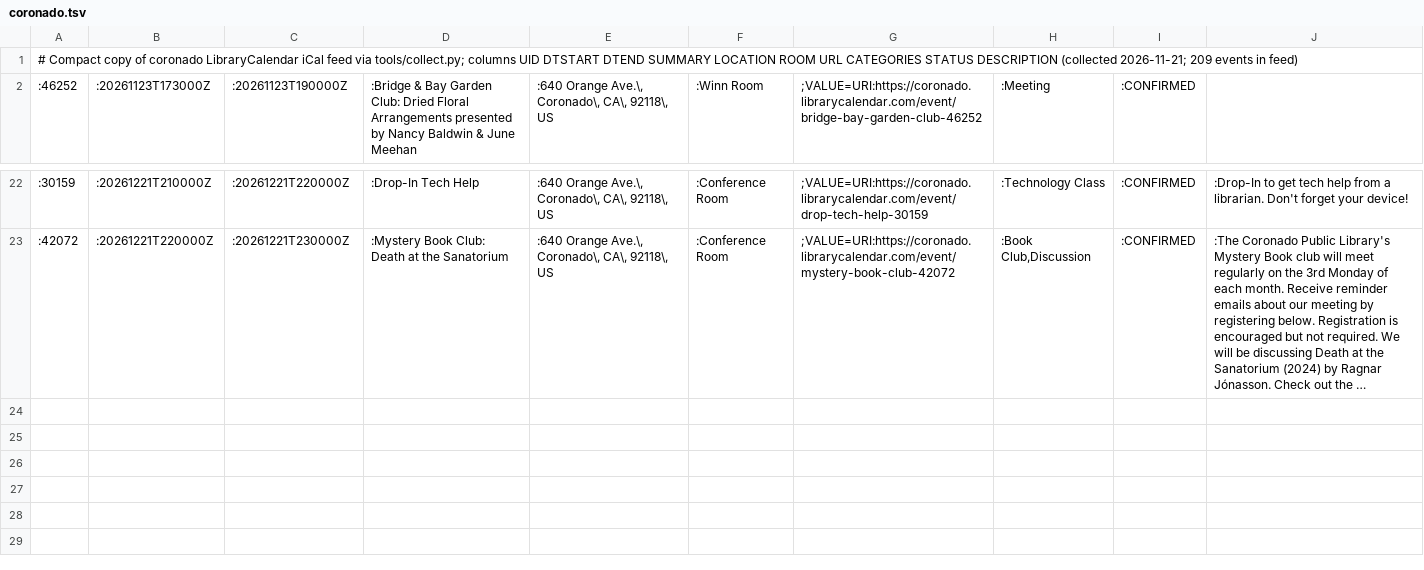
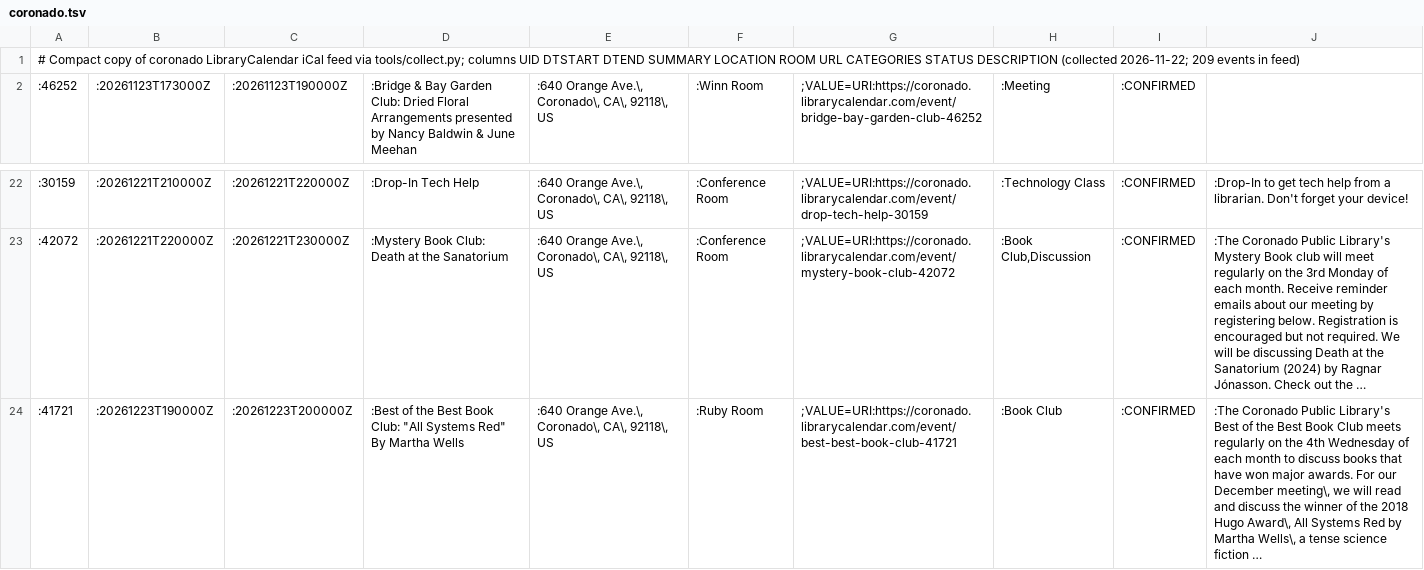
Before and after one commit to jntd/sd-immigration-calendar, a TSV file: automation/raw/coronado.tsv, drawn as a sheet; only a part is shown, gaps mark what is left out.

```diff
--- a/automation/raw/coronado.tsv
+++ b/automation/raw/coronado.tsv
@@ -1,2 +1,2 @@
-# Compact copy of coronado LibraryCalendar iCal feed via tools/collect.py; columns UID DTSTART DTEND SUMMARY LOCATION ROOM URL CATEGORIES STATUS DESCRIPTION (collected 2026-11-21; 209 events in feed)
+# Compact copy of coronado LibraryCalendar iCal feed via tools/collect.py; columns UID DTSTART DTEND SUMMARY LOCATION ROOM URL CATEGORIES STATUS DESCRIPTION (collected 2026-11-22; 209 events in feed)
 :46252	:20261123T173000Z	:20261123T190000Z	:Bridge & Bay Garden Club: Dried Floral Arrangements presented by Nancy Baldwin & June Meehan	:640 Orange Ave.\, Coronado\, CA\, 92118\, US	:Winn Room	;VALUE=URI:https://coronado.librarycalendar.com/event/bridge-bay-garden-club-46252	:Meeting	:CONFIRMED	
@@ -23 +23,2 @@
 :42072	:20261221T220000Z	:20261221T230000Z	:Mystery Book Club: Death at the Sanatorium	:640 Orange Ave.\, Coronado\, CA\, 92118\, US	:Conference Room	;VALUE=URI:https://coronado.librarycalendar.com/event/mystery-book-club-42072	:Book Club,Discussion	:CONFIRMED	:The Coronado Public Library's Mystery Book club will meet regularly on the 3rd Monday of each month. Receive reminder emails about our meeting by registering below. Registration is encouraged but not required. We will be discussing Death at the Sanatorium (2024) by Ragnar Jónasson. Check out the …
+:41721	:20261223T190000Z	:20261223T200000Z	:Best of the Best Book Club: "All Systems Red" By Martha Wells	:640 Orange Ave.\, Coronado\, CA\, 92118\, US	:Ruby Room	;VALUE=URI:https://coronado.librarycalendar.com/event/best-best-book-club-41721	:Book Club	:CONFIRMED	:The Coronado Public Library's Best of the Best Book Club meets regularly on the 4th Wednesday of each month to discuss books that have won major awards. For our December meeting\, we will read and discuss the winner of the 2018 Hugo Award\, All Systems Red by Martha Wells\, a tense science fiction …
```
Also changed, not shown: automation/raw/casafamiliar.tsv, automation/raw/escondido.tsv, 7 other files.
